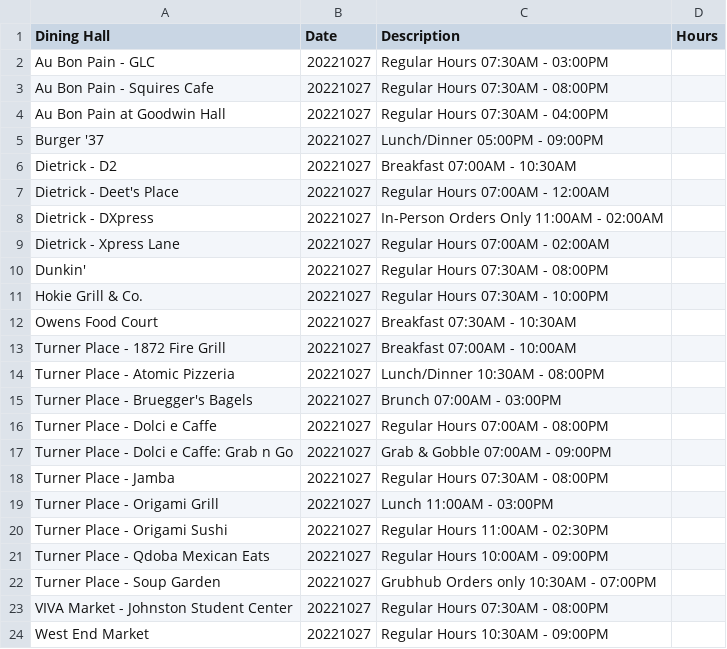
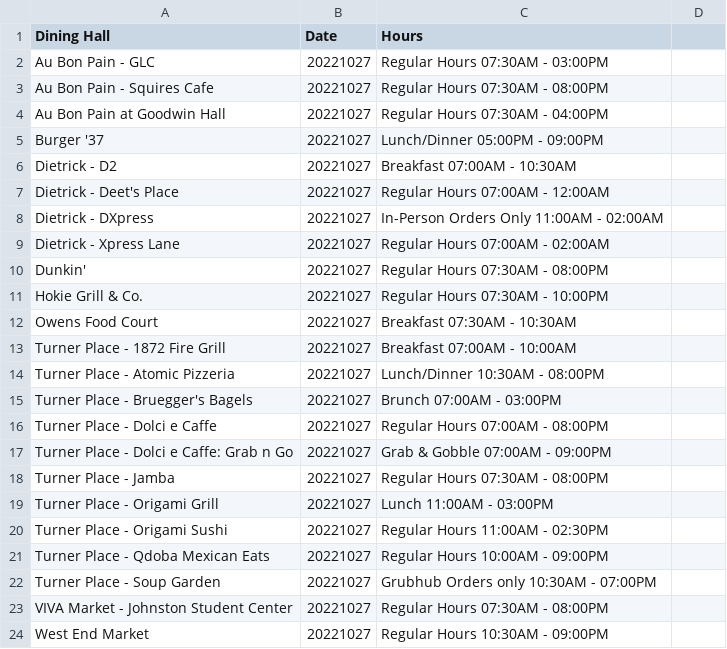
Before and after one commit to jebruen/diningApp, a CSV file: app/src/main/assets/hours.csv, drawn as a sheet.

```diff
--- a/app/src/main/assets/hours.csv
+++ b/app/src/main/assets/hours.csv
@@ -1,2 +1,2 @@
-Dining Hall,Date,Description,Hours
+Dining Hall,Date,Hours
 Au Bon Pain - GLC,20221027,Regular Hours 07:30AM - 03:00PM
```
Also changed, not shown: 7 other files.
